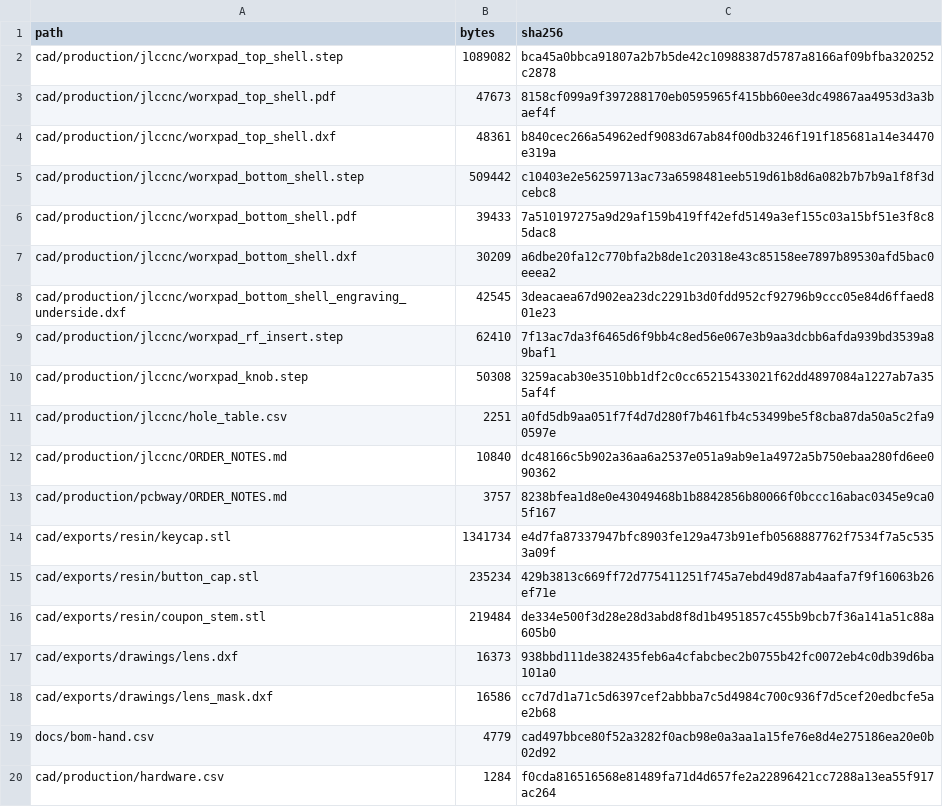
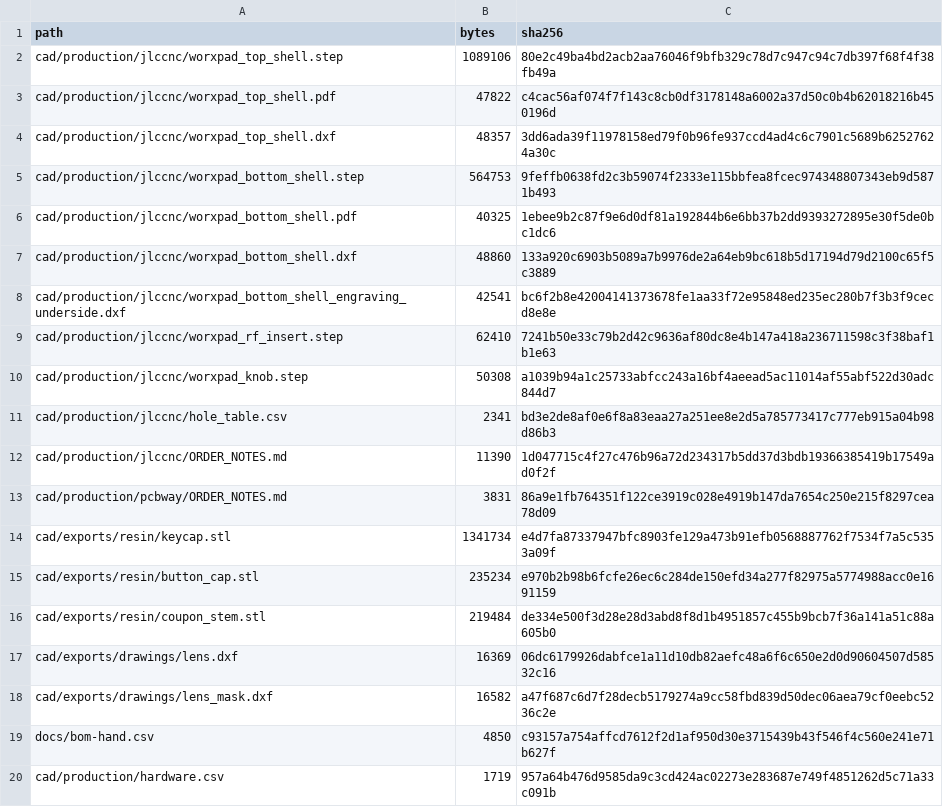
Before and after one commit to worxbend/worxpad, a CSV file: production/manifest.csv, drawn as a sheet.

```diff
--- a/production/manifest.csv
+++ b/production/manifest.csv
@@ -1,20 +1,20 @@
 path,bytes,sha256
-cad/production/jlccnc/worxpad_top_shell.step,1089082,bca45a0bbca91807a2b7b5de42c10988387d5787a8166af09bfba320252c2878
-cad/production/jlccnc/worxpad_top_shell.pdf,47673,8158cf099a9f397288170eb0595965f415bb60ee3dc49867aa4953d3a3baef4f
-cad/production/jlccnc/worxpad_top_shell.dxf,48361,b840cec266a54962edf9083d67ab84f00db3246f191f185681a14e34470e319a
-cad/production/jlccnc/worxpad_bottom_shell.step,509442,c10403e2e56259713ac73a6598481eeb519d61b8d6a082b7b7b9a1f8f3dcebc8
-cad/production/jlccnc/worxpad_bottom_shell.pdf,39433,7a510197275a9d29af159b419ff42efd5149a3ef155c03a15bf51e3f8c85dac8
-cad/production/jlccnc/worxpad_bottom_shell.dxf,30209,a6dbe20fa12c770bfa2b8de1c20318e43c85158ee7897b89530afd5bac0eeea2
-cad/production/jlccnc/worxpad_bottom_shell_engraving_underside.dxf,42545,3deacaea67d902ea23dc2291b3d0fdd952cf92796b9ccc05e84d6ffaed801e23
-cad/production/jlccnc/worxpad_rf_insert.step,62410,7f13ac7da3f6465d6f9bb4c8ed56e067e3b9aa3dcbb6afda939bd3539a89baf1
-cad/production/jlccnc/worxpad_knob.step,50308,3259acab30e3510bb1df2c0cc65215433021f62dd4897084a1227ab7a355af4f
-cad/production/jlccnc/hole_table.csv,2251,a0fd5db9aa051f7f4d7d280f7b461fb4c53499be5f8cba87da50a5c2fa90597e
-cad/production/jlccnc/ORDER_NOTES.md,10840,dc48166c5b902a36aa6a2537e051a9ab9e1a4972a5b750ebaa280fd6ee090362
-cad/production/pcbway/ORDER_NOTES.md,3757,8238bfea1d8e0e43049468b1b8842856b80066f0bccc16abac0345e9ca05f167
+cad/production/jlccnc/worxpad_top_shell.step,1089106,80e2c49ba4bd2acb2aa76046f9bfb329c78d7c947c94c7db397f68f4f38fb49a
+cad/production/jlccnc/worxpad_top_shell.pdf,47822,c4cac56af074f7f143c8cb0df3178148a6002a37d50c0b4b62018216b450196d
+cad/production/jlccnc/worxpad_top_shell.dxf,48357,3dd6ada39f11978158ed79f0b96fe937ccd4ad4c6c7901c5689b62527624a30c
+cad/production/jlccnc/worxpad_bottom_shell.step,564753,9feffb0638fd2c3b59074f2333e115bbfea8fcec974348807343eb9d5871b493
+cad/production/jlccnc/worxpad_bottom_shell.pdf,40325,1ebee9b2c87f9e6d0df81a192844b6e6bb37b2dd9393272895e30f5de0bc1dc6
+cad/production/jlccnc/worxpad_bottom_shell.dxf,48860,133a920c6903b5089a7b9976de2a64eb9bc618b5d17194d79d2100c65f5c3889
+cad/production/jlccnc/worxpad_bottom_shell_engraving_underside.dxf,42541,bc6f2b8e42004141373678fe1aa33f72e95848ed235ec280b7f3b3f9cecd8e8e
+cad/production/jlccnc/worxpad_rf_insert.step,62410,7241b50e33c79b2d42c9636af80dc8e4b147a418a236711598c3f38baf1b1e63
+cad/production/jlccnc/worxpad_knob.step,50308,a1039b94a1c25733abfcc243a16bf4aeead5ac11014af55abf522d30adc844d7
+cad/production/jlccnc/hole_table.csv,2341,bd3e2de8af0e6f8a83eaa27a251ee8e2d5a785773417c777eb915a04b98d86b3
+cad/production/jlccnc/ORDER_NOTES.md,11390,1d047715c4f27c476b96a72d234317b5dd37d3bdb19366385419b17549ad0f2f
+cad/production/pcbway/ORDER_NOTES.md,3831,86a9e1fb764351f122ce3919c028e4919b147da7654c250e215f8297cea78d09
 cad/exports/resin/keycap.stl,1341734,e4d7fa87337947bfc8903fe129a473b91efb0568887762f7534f7a5c5353a09f
-cad/exports/resin/button_cap.stl,235234,429b3813c669ff72d775411251f745a7ebd49d87ab4aafa7f9f16063b26ef71e
+cad/exports/resin/button_cap.stl,235234,e970b2b98b6fcfe26ec6c284de150efd34a277f82975a5774988acc0e1691159
 cad/exports/resin/coupon_stem.stl,219484,de334e500f3d28e28d3abd8f8d1b4951857c455b9bcb7f36a141a51c88a605b0
-cad/exports/drawings/lens.dxf,16373,938bbd111de382435feb6a4cfabcbec2b0755b42fc0072eb4c0db39d6ba101a0
-cad/exports/drawings/lens_mask.dxf,16586,cc7d7d1a71c5d6397cef2abbba7c5d4984c700c936f7d5cef20edbcfe5ae2b68
-docs/bom-hand.csv,4779,cad497bbce80f52a3282f0acb98e0a3aa1a15fe76e8d4e275186ea20e0b02d92
-cad/production/hardware.csv,1284,f0cda816516568e81489fa71d4d657fe2a22896421cc7288a13ea55f917ac264
+cad/exports/drawings/lens.dxf,16369,06dc6179926dabfce1a11d10db82aefc48a6f6c650e2d0d90604507d58532c16
+cad/exports/drawings/lens_mask.dxf,16582,a47f687c6d7f28decb5179274a9cc58fbd839d50dec06aea79cf0eebc5236c2e
+docs/bom-hand.csv,4850,c93157a754affcd7612f2d1af950d30e3715439b43f546f4c560e241e71b627f
+cad/production/hardware.csv,1719,957a64b476d9585da9c3cd424ac02273e283687e749f4851262d5c71a33c091b
```
Also changed, not shown: cad/production/hardware.csv, cad/production/jlccnc/hole_table.csv, 23 other files.
